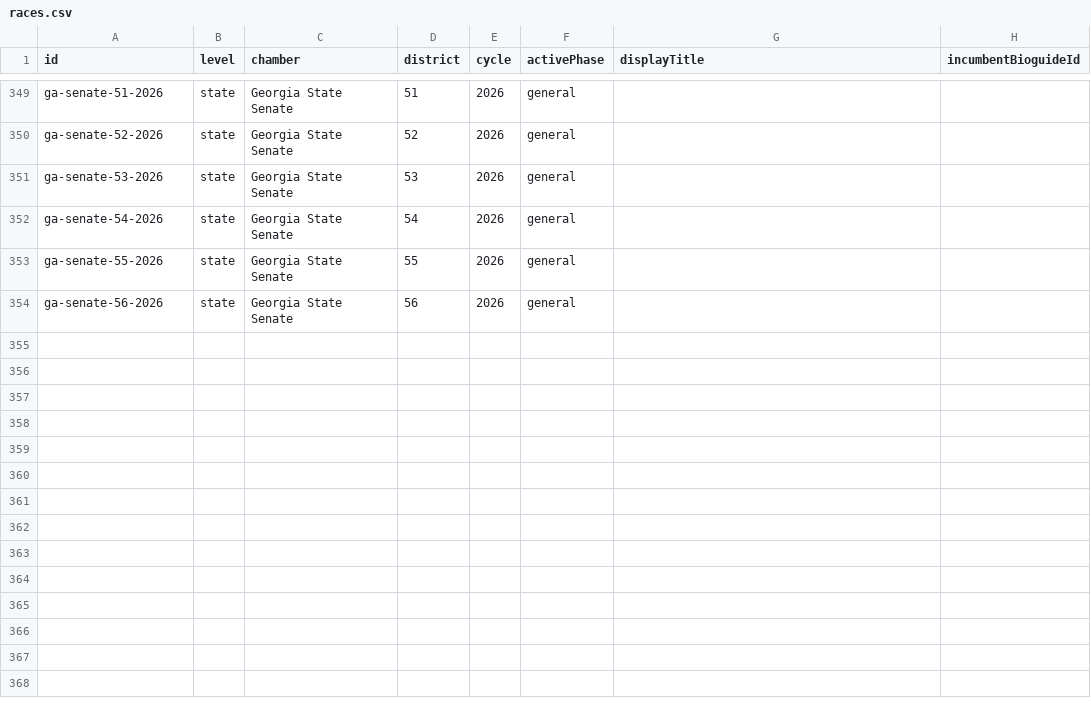
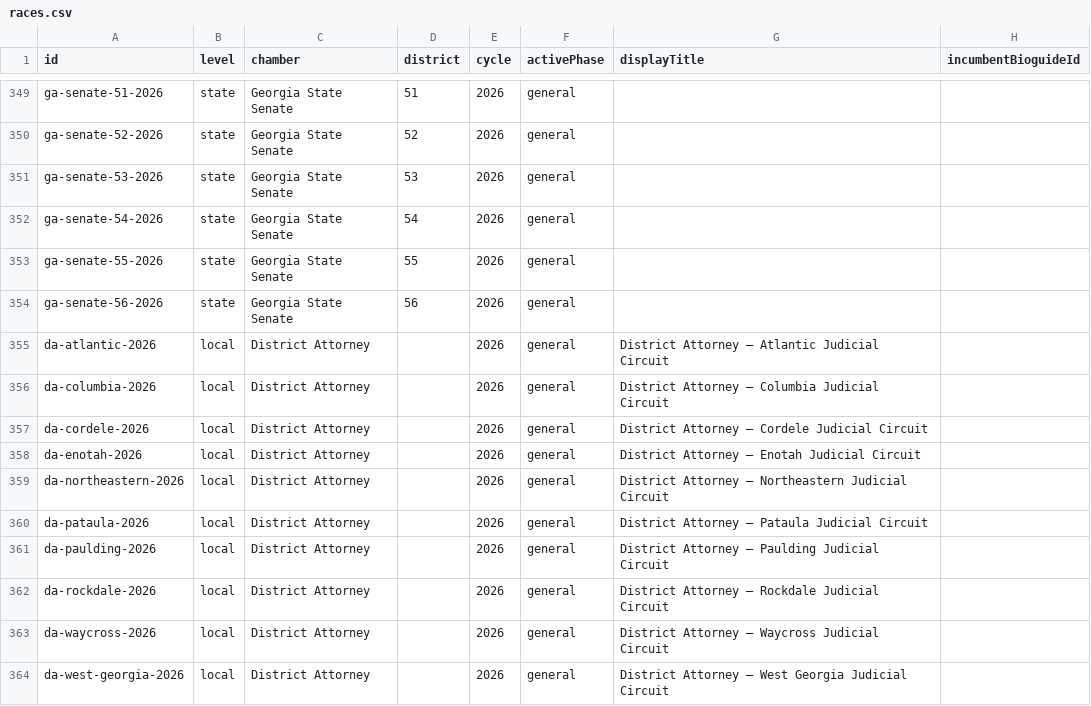
Before and after one commit to Votega/ga-races-elections, a CSV file: races.csv, drawn as a sheet; only a part is shown, gaps mark what is left out; the diff names each change by its address in the sheet, - before the commit and + after, or states it on an @@ line.

```diff
--- a/races.csv
+++ b/races.csv
+row 355: da-atlantic-2026 | local | District Attorney |  | 2026 | general | District Attorney — Atlantic Judicial Circuit
+row 356: da-columbia-2026 | local | District Attorney |  | 2026 | general | District Attorney — Columbia Judicial Circuit
+row 357: da-cordele-2026 | local | District Attorney |  | 2026 | general | District Attorney — Cordele Judicial Circuit
+row 358: da-enotah-2026 | local | District Attorney |  | 2026 | general | District Attorney — Enotah Judicial Circuit
+row 359: da-northeastern-2026 | local | District Attorney |  | 2026 | general | District Attorney — Northeastern Judicial Circuit
+row 360: da-pataula-2026 | local | District Attorney |  | 2026 | general | District Attorney — Pataula Judicial Circuit
+row 361: da-paulding-2026 | local | District Attorney |  | 2026 | general | District Attorney — Paulding Judicial Circuit
+row 362: da-rockdale-2026 | local | District Attorney |  | 2026 | general | District Attorney — Rockdale Judicial Circuit
+row 363: da-waycross-2026 | local | District Attorney |  | 2026 | general | District Attorney — Waycross Judicial Circuit
+row 364: da-west-georgia-2026 | local | District Attorney |  | 2026 | general | District Attorney — West Georgia Judicial Circuit
```
Also changed, not shown: candidates.csv, 2 other files.
